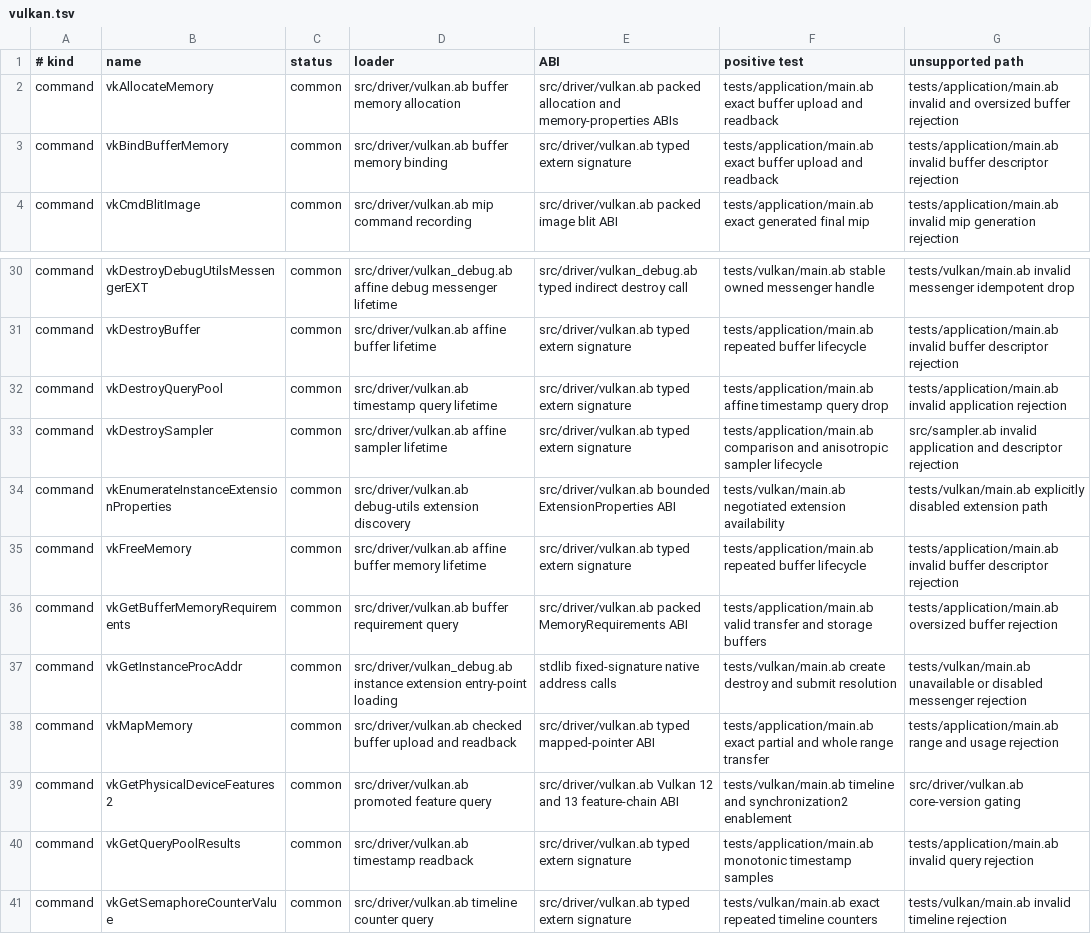
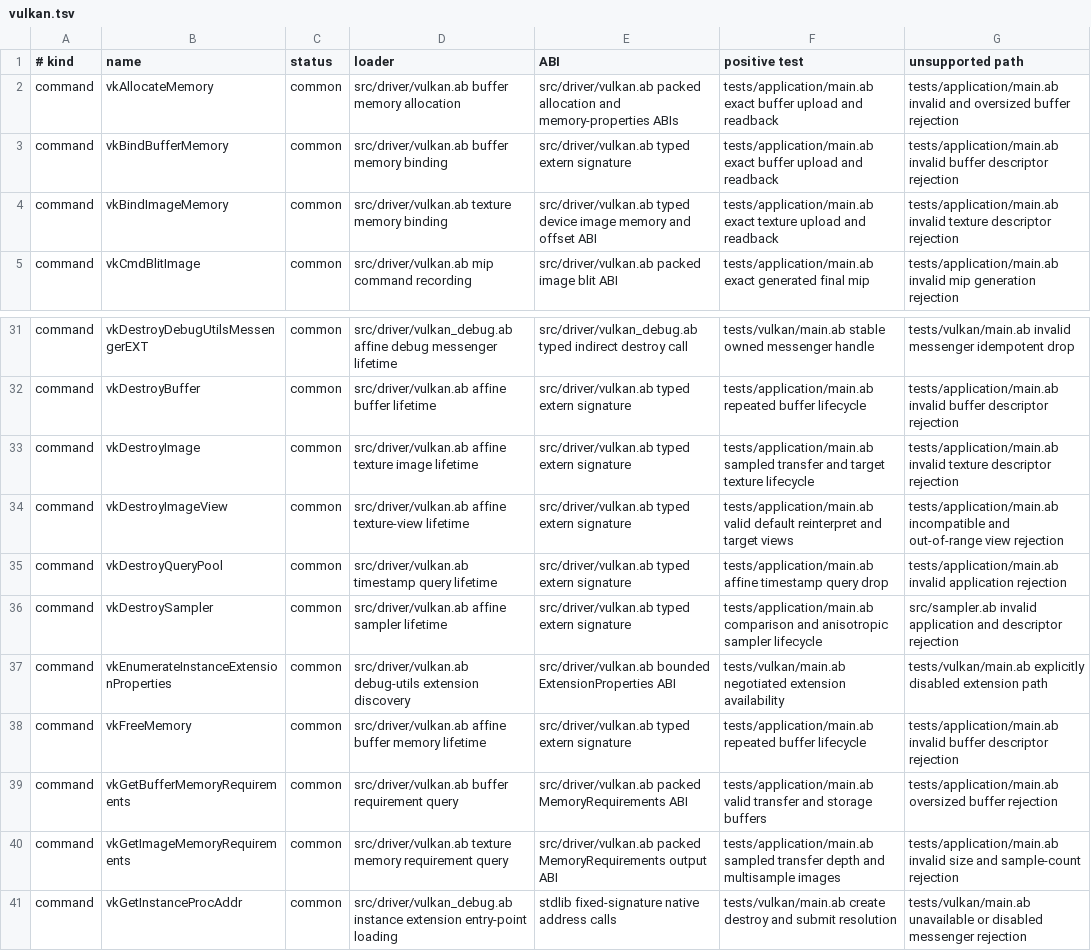
Before and after one commit to AndreBaltazar8/abla-graphics, a TSV file: registry/audit/vulkan.tsv, drawn as a sheet; only a part is shown, gaps mark what is left out; the shorter side is filled out with more unchanged rows; the diff names each change by its address in the sheet, - before the commit and + after, or states it on an @@ line.

```diff
--- a/registry/audit/vulkan.tsv
+++ b/registry/audit/vulkan.tsv
+row 4: command | vkBindImageMemory | common | src/driver/vulkan.ab texture memory binding | src/driver/vulkan.ab typed device image memory and offset ABI | tests/application/main.ab exact texture upload and readback | tests/application/main.ab invalid texture descriptor rejection
+row 33: command | vkDestroyImage | common | src/driver/vulkan.ab affine texture image lifetime | src/driver/vulkan.ab typed extern signature | tests/application/main.ab sampled transfer and target texture lifecycle | tests/application/main.ab invalid texture descriptor rejection
+row 34: command | vkDestroyImageView | common | src/driver/vulkan.ab affine texture-view lifetime | src/driver/vulkan.ab typed extern signature | tests/application/main.ab valid default reinterpret and target views | tests/application/main.ab incompatible and out-of-range view rejection
+row 40: command | vkGetImageMemoryRequirements | common | src/driver/vulkan.ab texture memory requirement query | src/driver/vulkan.ab packed MemoryRequirements output ABI | tests/application/main.ab sampled transfer depth and multisample images | tests/application/main.ab invalid size and sample-count rejection
```
Also changed, not shown: registry/audit/opengl.tsv, 3 other files.
